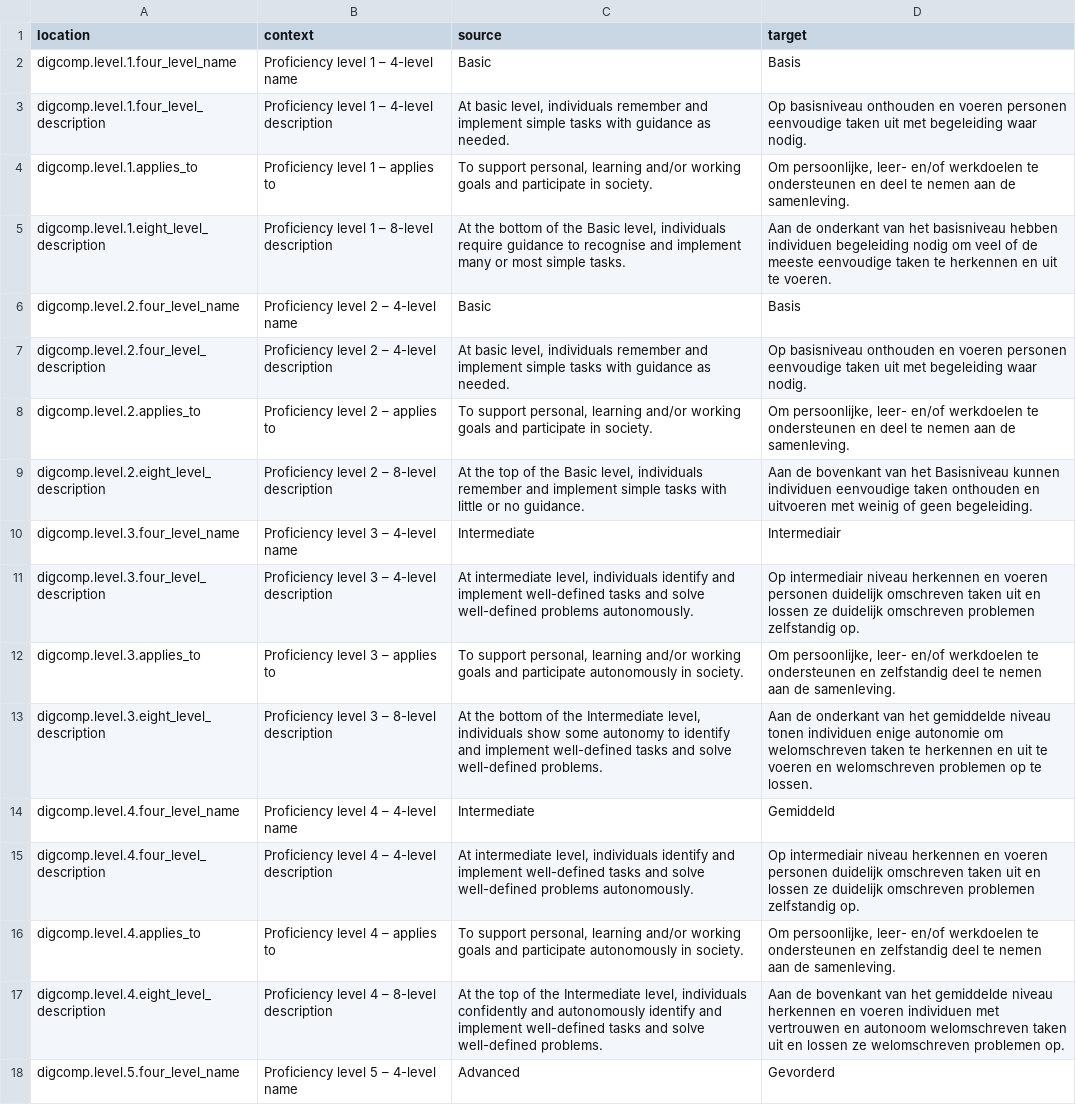
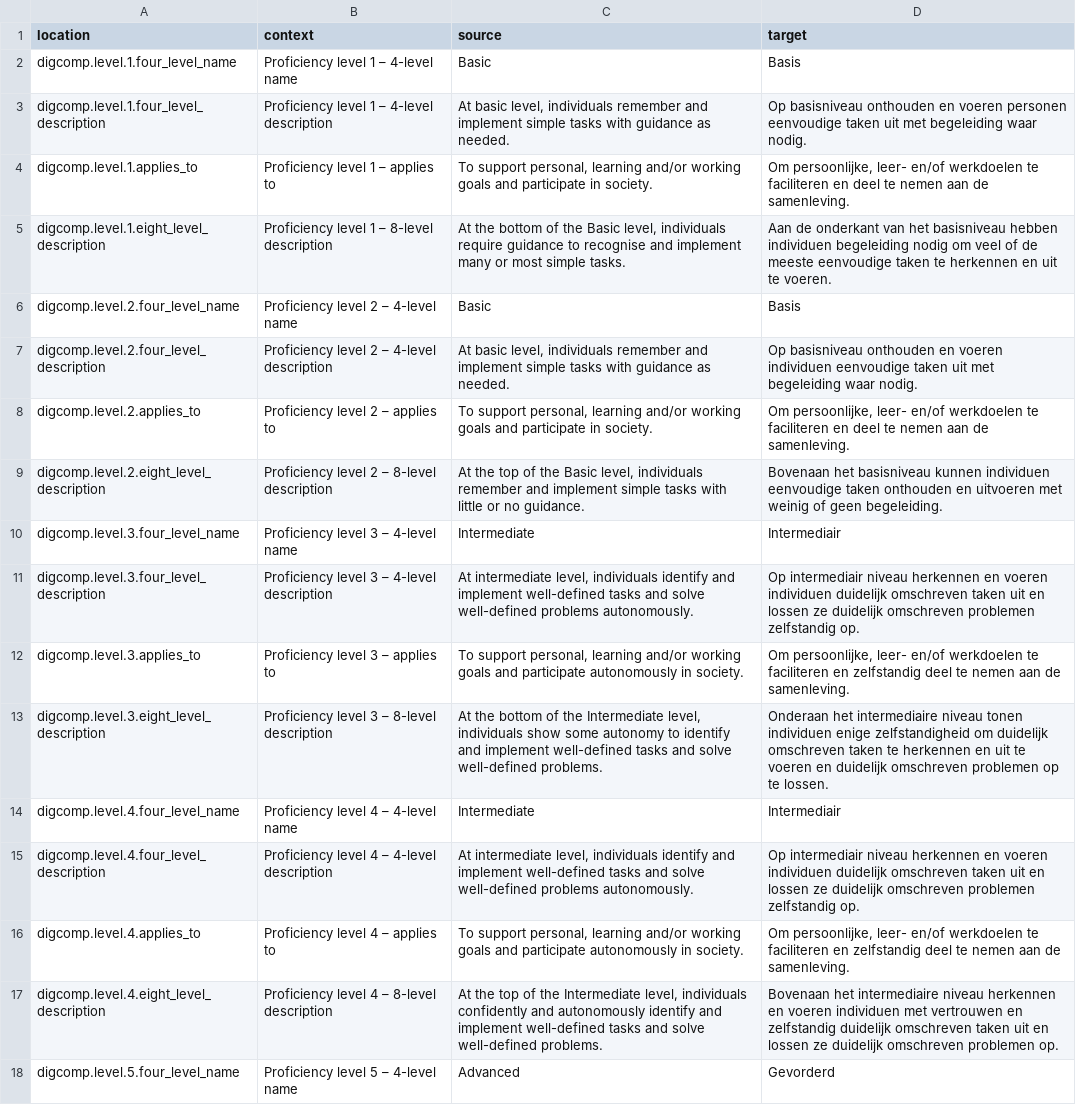
Before and after one commit to PiAir/digcomp3-l10n, a CSV file: locale/levels/nl.csv, drawn as a sheet; only a part is shown; the diff covers the shown part only; the diff names each change by its address in the sheet, - before the commit and + after, or states it on an @@ line.

Commit message:
Translated using Weblate (Dutch)
Currently translated at 100.0% (32 of 32 strings)

Translation: DigComp 3.0/levels
Translate-URL: http://weblate.gosoftonline.com/projects/digcomp-3-0/levels/nl/

```diff
--- a/locale/levels/nl.csv
+++ b/locale/levels/nl.csv
-D4 (target): …werkdoelen te ondersteunen en deel…
+D4 (target): …werkdoelen te faciliteren en deel…
-D7 (target): …en voeren personen eenvoudige taken…
+D7 (target): …en voeren individuen eenvoudige taken…
-D8 (target): …werkdoelen te ondersteunen en deel…
+D8 (target): …werkdoelen te faciliteren en deel…
-D9 (target): Aan de bovenkant van het Basisniveau kunnen individuen…
+D9 (target): Bovenaan het basisniveau kunnen individuen…
-D11 (target): …en voeren personen duidelijk omschreven…
+D11 (target): …en voeren individuen duidelijk omschreven…
-D12 (target): …werkdoelen te ondersteunen en zelfstandig…
+D12 (target): …werkdoelen te faciliteren en zelfstandig…
-D13 (target): Aan de onderkant van het gemiddelde niveau tonen individuen enige autonomie om welomschreven taken te herkennen en uit te voeren en welomschreven problemen op…
+D13 (target): Onderaan het intermediaire niveau tonen individuen enige zelfstandigheid om duidelijk omschreven taken te herkennen en uit te voeren en duidelijk omschreven problemen op…
-D14 (target): Gemiddeld
+D14 (target): Intermediair
-D15 (target): …en voeren personen duidelijk omschreven…
+D15 (target): …en voeren individuen duidelijk omschreven…
-D16 (target): …werkdoelen te ondersteunen en zelfstandig…
+D16 (target): …werkdoelen te faciliteren en zelfstandig…
-D17 (target): Aan de bovenkant van het gemiddelde niveau herkennen en voeren individuen met vertrouwen en autonoom welomschreven taken uit en lossen ze welomschreven problemen op.
+D17 (target): Bovenaan het intermediaire niveau herkennen en voeren individuen met vertrouwen en zelfstandig duidelijk omschreven taken uit en lossen ze duidelijk omschreven problemen op.
```
Also changed, not shown: 11 edited cells elsewhere in this file.
